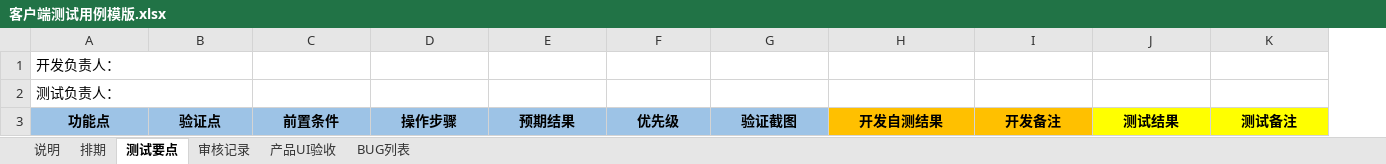
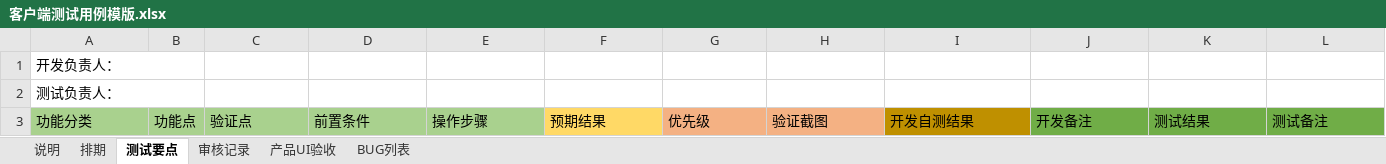
Before and after one commit to binary-husky/gpt_academic, an Excel workbook: docs/template/客户端测试用例模版.xlsx, sheet 测试要点, drawn as a sheet; values as stored, in another font and other column widths than the file's, no borders; removed rows and columns are numbered as before the commit, all else as after; the diff names each change by its address in the sheet, - before the commit and + after, or states it on an @@ line.

```diff
--- a/docs/template/客户端测试用例模版.xlsx (sheet 测试要点)
+++ b/docs/template/客户端测试用例模版.xlsx (sheet 测试要点)
+column B, row 3: 功能点
-A1:B1 merged
+A1:B1 merged
-A2:B2 merged
+A2:B2 merged
-A3: 功能点
+A3: 功能分类
@@ A3 fill: #9DC3E6 → #A9D18E, bold: on → off, alignment: center → left @@
-C3:E3 fill: #9DC3E6
+C3:E3 fill: #A9D18E
@@ C3:L3 bold: on → off, alignment: center → left @@
-F3 fill: #9DC3E6
+F3 fill: #FFD966
-G3:H3 fill: #9DC3E6
+G3:H3 fill: #F4B183
-I3 fill: #FFC000
+I3 fill: #BF9000
-J3 fill: #FFC000
+J3 fill: #70AD47
-K3:L3 fill: #FFFF00
+K3:L3 fill: #70AD47
```
Also changed, not shown: docs/template/接口测试用例模板.xlsx, 3 other files.
